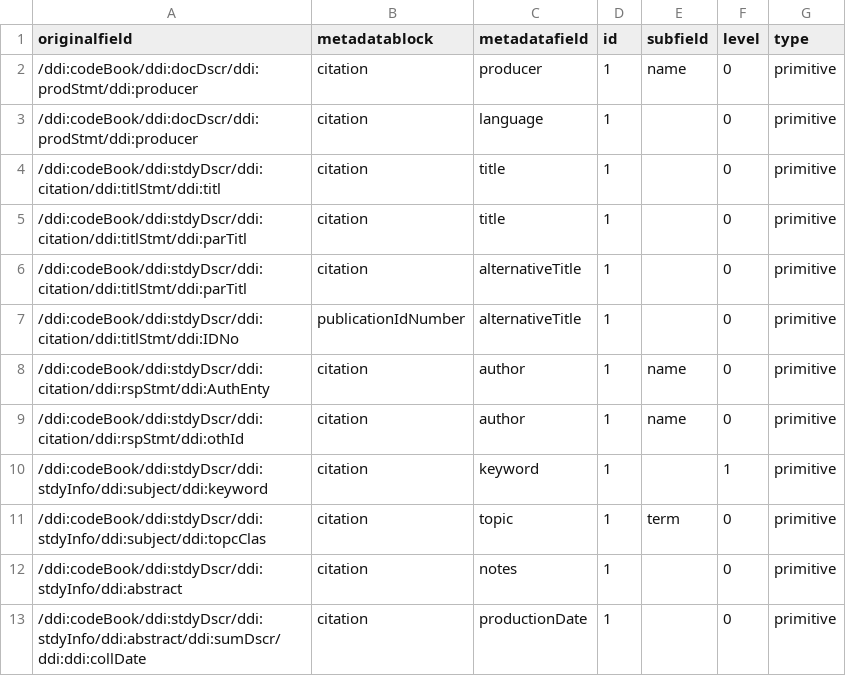
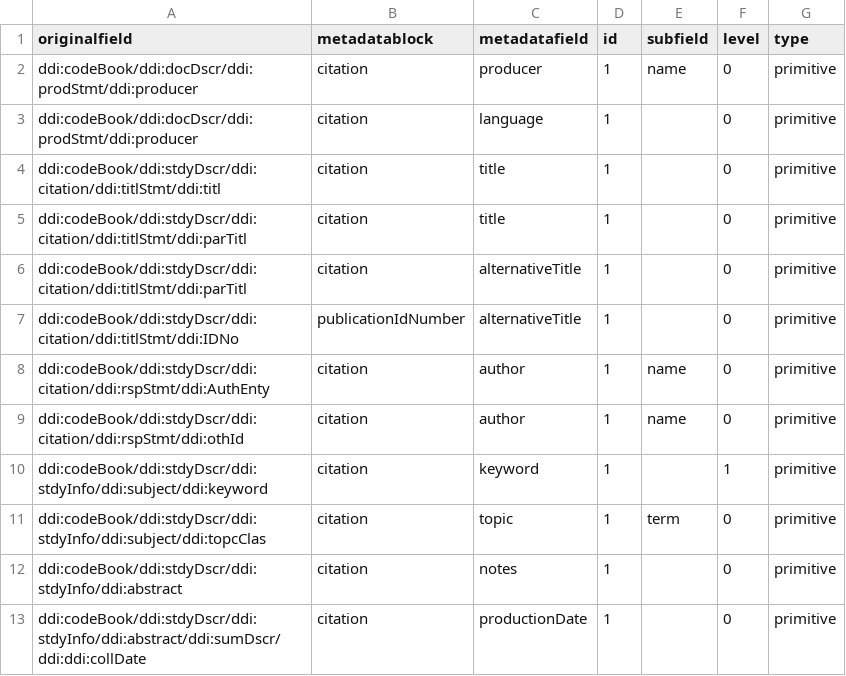
Before and after one commit to thomasve-DANS/metadata-mappings, a CSV file: easy-mapping.csv, drawn as a sheet.

Commit message:
meh

```diff
--- a/easy-mapping.csv
+++ b/easy-mapping.csv
@@ -1,13 +1,13 @@
 originalfield,metadatablock,metadatafield,id,subfield,level,type
-"/ddi:codeBook/ddi:docDscr/ddi:prodStmt/ddi:producer",citation,producer,1,name,0,primitive
-"/ddi:codeBook/ddi:docDscr/ddi:prodStmt/ddi:producer",citation,language,1,"",0,primitive
-"/ddi:codeBook/ddi:stdyDscr/ddi:citation/ddi:titlStmt/ddi:titl",citation,title,1,"",0,primitive
-"/ddi:codeBook/ddi:stdyDscr/ddi:citation/ddi:titlStmt/ddi:parTitl",citation,title,1,"",0,primitive
-"/ddi:codeBook/ddi:stdyDscr/ddi:citation/ddi:titlStmt/ddi:parTitl",citation,alternativeTitle,1,"",0,primitive
-"/ddi:codeBook/ddi:stdyDscr/ddi:citation/ddi:titlStmt/ddi:IDNo",publicationIdNumber,alternativeTitle,1,"",0,primitive
-"/ddi:codeBook/ddi:stdyDscr/ddi:citation/ddi:rspStmt/ddi:AuthEnty",citation,author,1,name,0,primitive
-"/ddi:codeBook/ddi:stdyDscr/ddi:citation/ddi:rspStmt/ddi:othId",citation,author,1,name,0,primitive
-"/ddi:codeBook/ddi:stdyDscr/ddi:stdyInfo/ddi:subject/ddi:keyword",citation,keyword,1,"",1,primitive
-"/ddi:codeBook/ddi:stdyDscr/ddi:stdyInfo/ddi:subject/ddi:topcClas",citation,topic,1,term,0,primitive
-"/ddi:codeBook/ddi:stdyDscr/ddi:stdyInfo/ddi:abstract",citation,notes,1,"",0,primitive
-"/ddi:codeBook/ddi:stdyDscr/ddi:stdyInfo/ddi:abstract/ddi:sumDscr/ddi:ddi:collDate",citation,productionDate,1,"",0,primitive
+"ddi:codeBook/ddi:docDscr/ddi:prodStmt/ddi:producer",citation,producer,1,name,0,primitive
+"ddi:codeBook/ddi:docDscr/ddi:prodStmt/ddi:producer",citation,language,1,"",0,primitive
+"ddi:codeBook/ddi:stdyDscr/ddi:citation/ddi:titlStmt/ddi:titl",citation,title,1,"",0,primitive
+"ddi:codeBook/ddi:stdyDscr/ddi:citation/ddi:titlStmt/ddi:parTitl",citation,title,1,"",0,primitive
+"ddi:codeBook/ddi:stdyDscr/ddi:citation/ddi:titlStmt/ddi:parTitl",citation,alternativeTitle,1,"",0,primitive
+"ddi:codeBook/ddi:stdyDscr/ddi:citation/ddi:titlStmt/ddi:IDNo",publicationIdNumber,alternativeTitle,1,"",0,primitive
+"ddi:codeBook/ddi:stdyDscr/ddi:citation/ddi:rspStmt/ddi:AuthEnty",citation,author,1,name,0,primitive
+"ddi:codeBook/ddi:stdyDscr/ddi:citation/ddi:rspStmt/ddi:othId",citation,author,1,name,0,primitive
+"ddi:codeBook/ddi:stdyDscr/ddi:stdyInfo/ddi:subject/ddi:keyword",citation,keyword,1,"",1,primitive
+"ddi:codeBook/ddi:stdyDscr/ddi:stdyInfo/ddi:subject/ddi:topcClas",citation,topic,1,term,0,primitive
+"ddi:codeBook/ddi:stdyDscr/ddi:stdyInfo/ddi:abstract",citation,notes,1,"",0,primitive
+"ddi:codeBook/ddi:stdyDscr/ddi:stdyInfo/ddi:abstract/ddi:sumDscr/ddi:ddi:collDate",citation,productionDate,1,"",0,primitive
```
